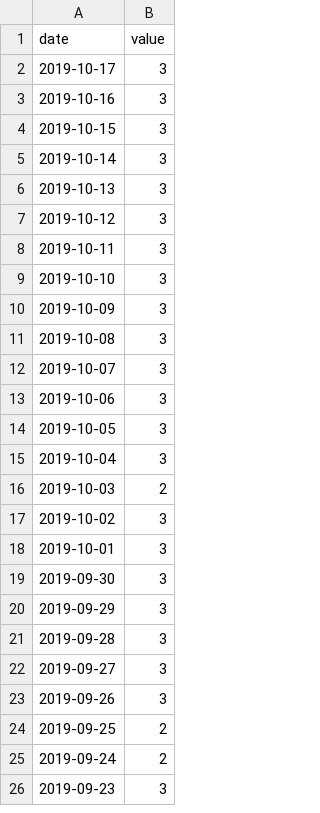
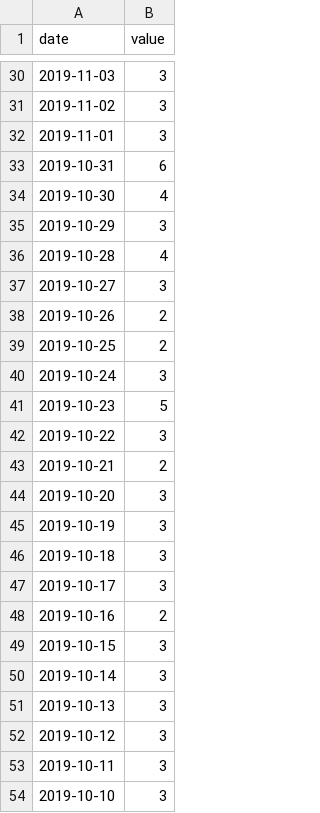
Before and after one commit to AlexandreVerept/Projet-AirIQ, a CSV file: TrainingDataSet/data_MEL_API.csv, drawn as a sheet; only a part is shown, gaps mark what is left out; the shorter side is filled out with more unchanged rows; the diff covers the shown part only.

Commit message:
MAJ Dataset
-MAJ des infos ruche et MEL
-léger changement orga dans la visualisation

```diff
--- a/TrainingDataSet/data_MEL_API.csv
+++ b/TrainingDataSet/data_MEL_API.csv
@@ -2,3 +30,20 @@ date;value
+2019-11-03;3
+2019-11-02;3
+2019-11-01;3
+2019-10-31;6
+2019-10-30;4
+2019-10-29;3
+2019-10-28;4
+2019-10-27;3
+2019-10-26;2
+2019-10-25;2
+2019-10-24;3
+2019-10-23;5
+2019-10-22;3
+2019-10-21;2
+2019-10-20;3
+2019-10-19;3
+2019-10-18;3
 2019-10-17;3
-2019-10-16;3
+2019-10-16;2
 2019-10-15;3
```
Also changed, not shown: 28 added rows elsewhere in this file, ExtractingDatas/API_MEL/data_MEL_API.csv, 22 other files.
